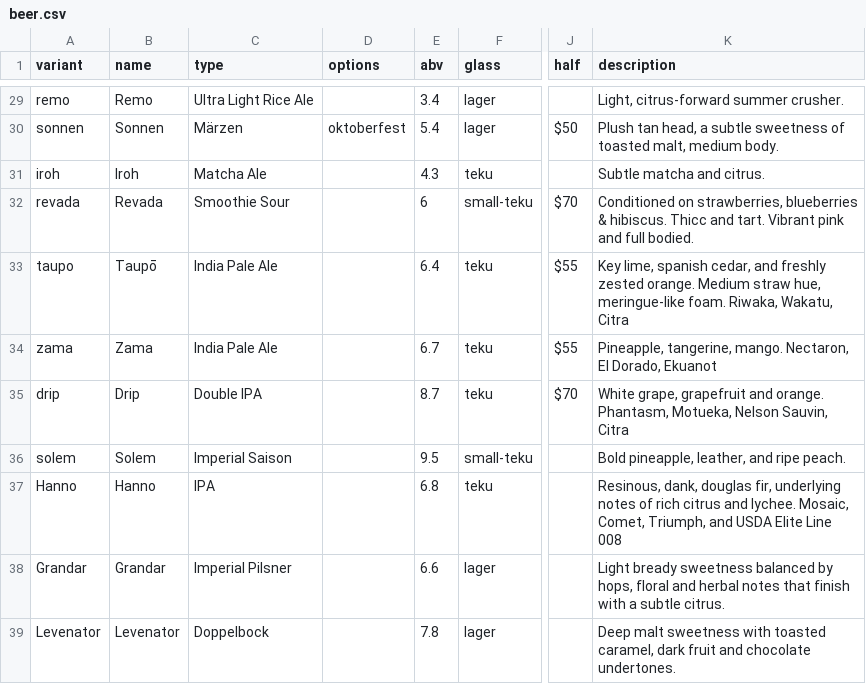
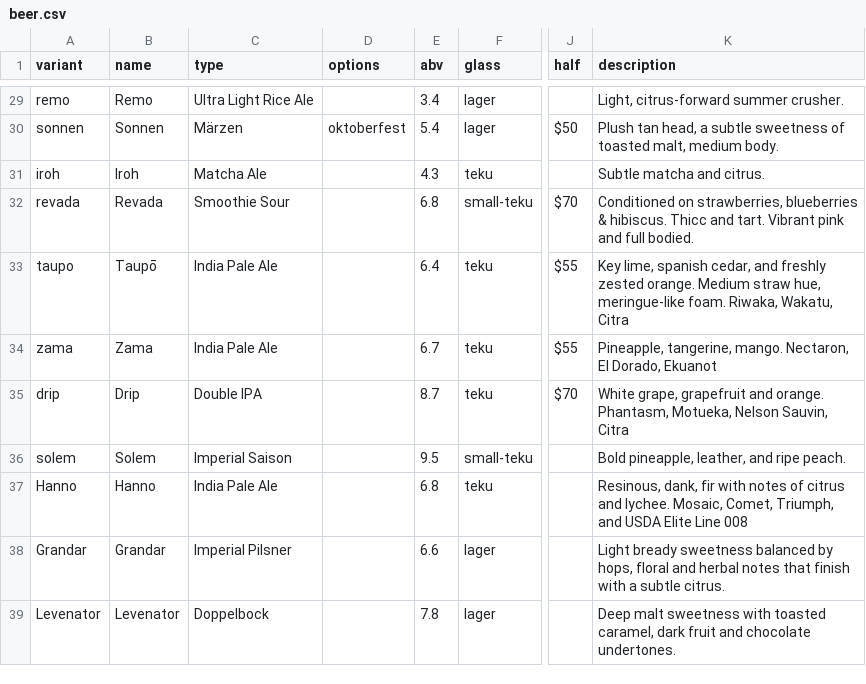
Before and after one commit to lolevbeer/site, a CSV file: _data/beer.csv, drawn as a sheet; only a part is shown, gaps mark what is left out; the diff names each change by its address in the sheet, - before the commit and + after, or states it on an @@ line.

```diff
--- a/_data/beer.csv
+++ b/_data/beer.csv
-E32 (abv): 6
+E32 (abv): 6.8
-C37 (type): IPA
+C37 (type): India Pale Ale
-K37 (description): Resinous, dank, douglas fir, underlying notes of rich citrus and…
+K37 (description): Resinous, dank, fir with notes of citrus and…
```
Also changed, not shown: _data/cans.csv, _data/events.csv, 1 other file.
